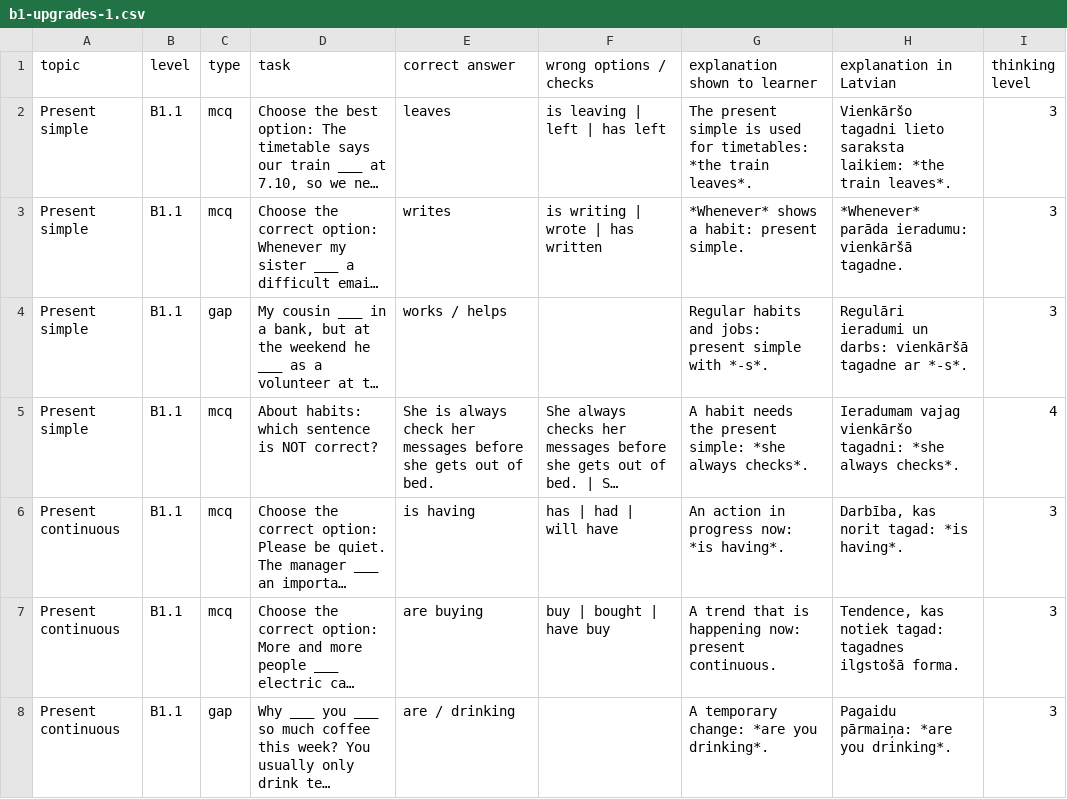
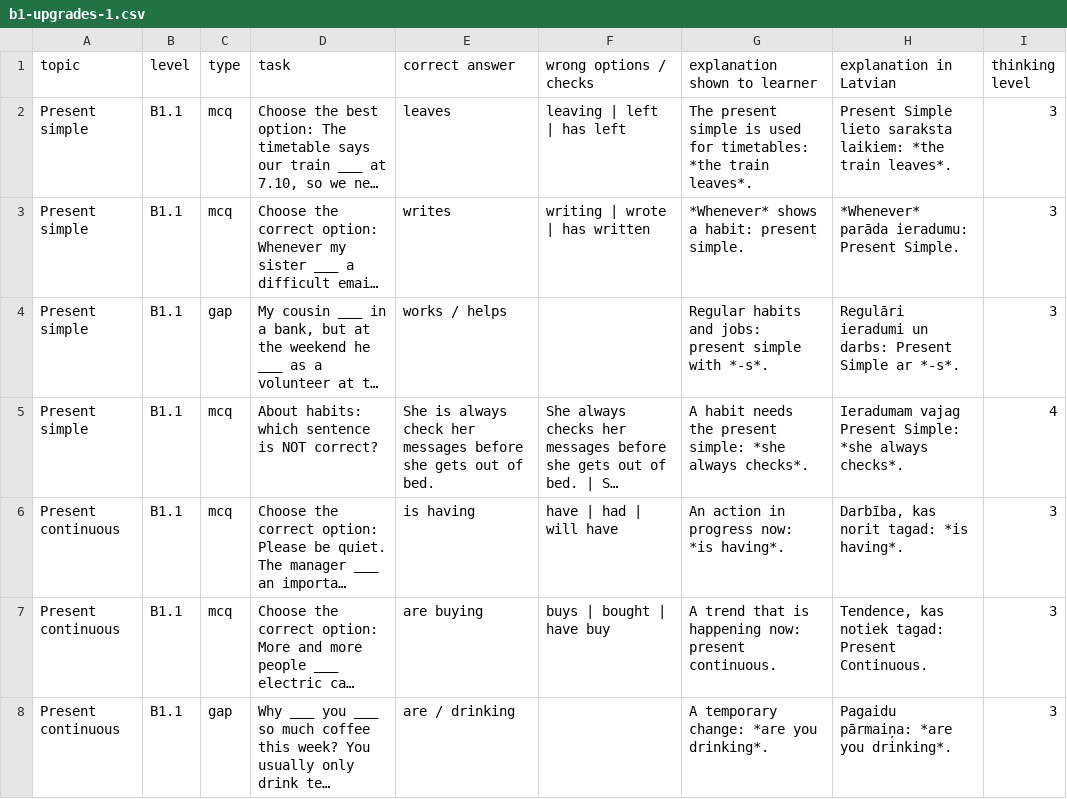
Before and after one commit to inga-cmyk/englishfever, a CSV file: docs/task-drafts/b1-upgrades-1.csv, drawn as a sheet; only a part is shown; long unchanged cells end in …; the diff covers the shown part only; the diff names each change by its address in the sheet, - before the commit and + after, or states it on an @@ line.

```diff
--- a/docs/task-drafts/b1-upgrades-1.csv
+++ b/docs/task-drafts/b1-upgrades-1.csv
-F2 (wrong options / checks): is leaving | left | has left
+F2 (wrong options / checks): leaving | left | has left
-H2 (explanation in Latvian): Vienkāršo tagadni lieto saraksta…
+H2 (explanation in Latvian): Present Simple lieto saraksta…
-F3 (wrong options / checks): is writing | wrote | has written
+F3 (wrong options / checks): writing | wrote | has written
-H3 (explanation in Latvian): *Whenever* parāda ieradumu: vienkāršā tagadne.
+H3 (explanation in Latvian): *Whenever* parāda ieradumu: Present Simple.
-H4 (explanation in Latvian): …un darbs: vienkāršā tagadne ar *-s*.
+H4 (explanation in Latvian): …un darbs: Present Simple ar *-s*.
-H5 (explanation in Latvian): Ieradumam vajag vienkāršo tagadni: *she always…
+H5 (explanation in Latvian): Ieradumam vajag Present Simple: *she always…
-F6 (wrong options / checks): has | had | will have
+F6 (wrong options / checks): have | had | will have
-F7 (wrong options / checks): buy | bought | have buy
+F7 (wrong options / checks): buys | bought | have buy
-H7 (explanation in Latvian): …notiek tagad: tagadnes ilgstošā forma.
+H7 (explanation in Latvian): …notiek tagad: Present Continuous.
```
Also changed, not shown: 39 edited cells elsewhere in this file, docs/task-drafts/a2-extras-1.csv, docs/task-drafts/comparison-1.csv, 32 other files.
